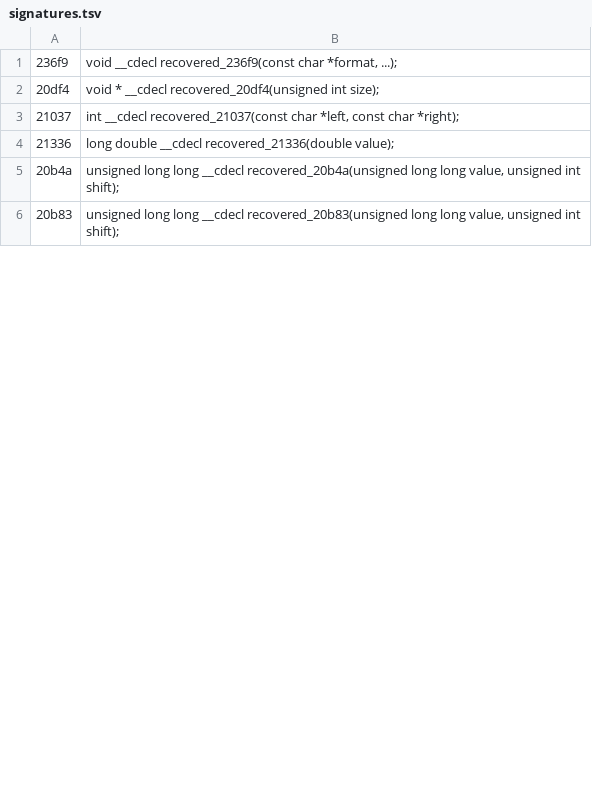
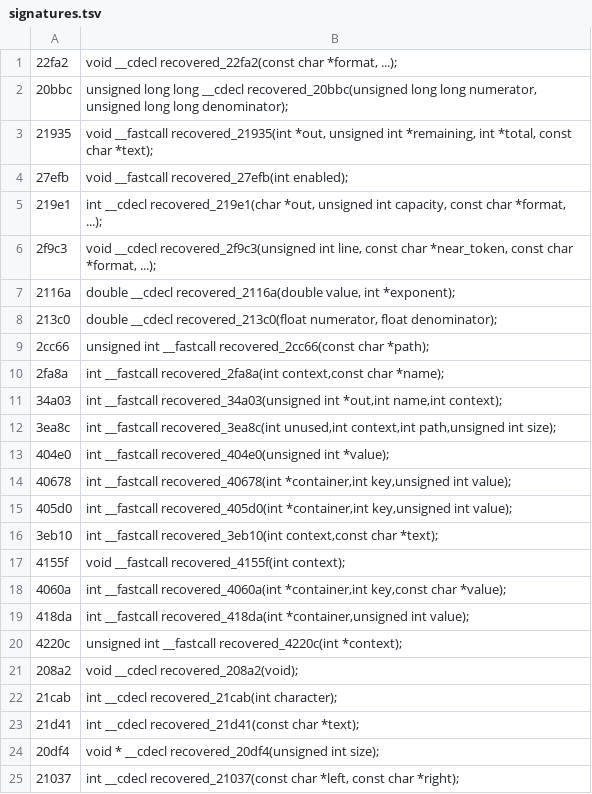
Before and after one commit to PhantomNiko/Permafrost, a TSV file: recovery/signatures.tsv, drawn as a sheet; only a part is shown; the shorter side is filled out with more unchanged rows; the diff covers the shown part only.

Commit message:
Recover the 0.4 partition layout and record external source dependencies

```diff
--- a/recovery/signatures.tsv
+++ b/recovery/signatures.tsv
@@ -1,2 +1,24 @@
-236f9	void __cdecl recovered_236f9(const char *format, ...);
+22fa2	void __cdecl recovered_22fa2(const char *format, ...);
+20bbc	unsigned long long __cdecl recovered_20bbc(unsigned long long numerator, unsigned long long denominator);
+21935	void __fastcall recovered_21935(int *out, unsigned int *remaining, int *total, const char *text);
+27efb	void __fastcall recovered_27efb(int enabled);
+219e1	int __cdecl recovered_219e1(char *out, unsigned int capacity, const char *format, ...);
+2f9c3	void __cdecl recovered_2f9c3(unsigned int line, const char *near_token, const char *format, ...);
+2116a	double __cdecl recovered_2116a(double value, int *exponent);
+213c0	double __cdecl recovered_213c0(float numerator, float denominator);
+2cc66	unsigned int __fastcall recovered_2cc66(const char *path);
+2fa8a	int __fastcall recovered_2fa8a(int context,const char *name);
+34a03	int __fastcall recovered_34a03(unsigned int *out,int name,int context);
+3ea8c	int __fastcall recovered_3ea8c(int unused,int context,int path,unsigned int size);
+404e0	int __fastcall recovered_404e0(unsigned int *value);
+40678	int __fastcall recovered_40678(int *container,int key,unsigned int value);
+405d0	int __fastcall recovered_405d0(int *container,int key,unsigned int value);
+3eb10	int __fastcall recovered_3eb10(int context,const char *text);
+4155f	void __fastcall recovered_4155f(int context);
+4060a	int __fastcall recovered_4060a(int *container,int key,const char *value);
+418da	int __fastcall recovered_418da(int *container,unsigned int value);
+4220c	unsigned int __fastcall recovered_4220c(int *context);
+208a2	void __cdecl recovered_208a2(void);
+21cab	int __cdecl recovered_21cab(int character);
+21d41	int __cdecl recovered_21d41(const char *text);
 20df4	void * __cdecl recovered_20df4(unsigned int size);
```
Also changed, not shown: 3 added rows and 20 removed rows elsewhere in this file, 8 other files.
